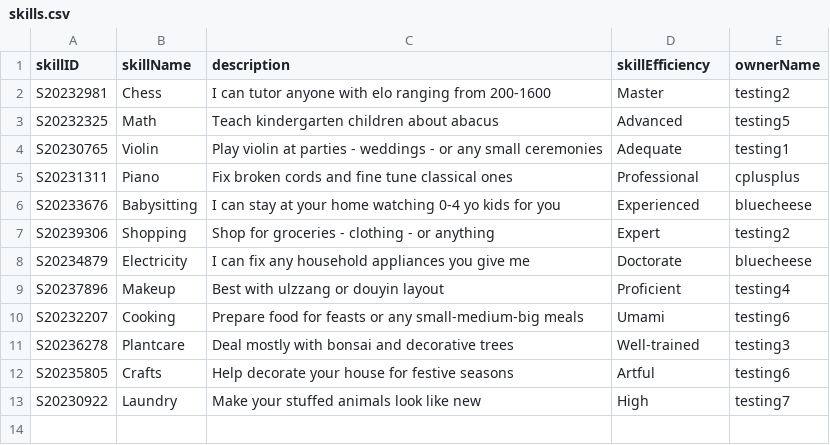
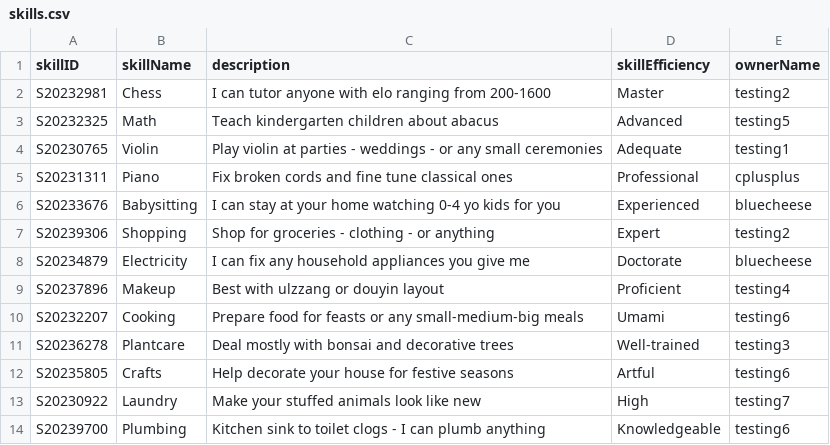
Before and after one commit to bleuucheese/EEET2482-COSC2082-2023C-GROUP14-TIMEBANKAPP, a CSV file: src/databases/skills.csv, drawn as a sheet; the diff names each change by its address in the sheet, - before the commit and + after, or states it on an @@ line.

```diff
--- a/src/databases/skills.csv
+++ b/src/databases/skills.csv
+row 14: S20239700 | Plumbing | Kitchen sink to toilet clogs - I can plumb anything | Knowledgeable | testing6
```
Also changed, not shown: src/databases/listings.csv, src/databases/users.csv, 8 other files.
